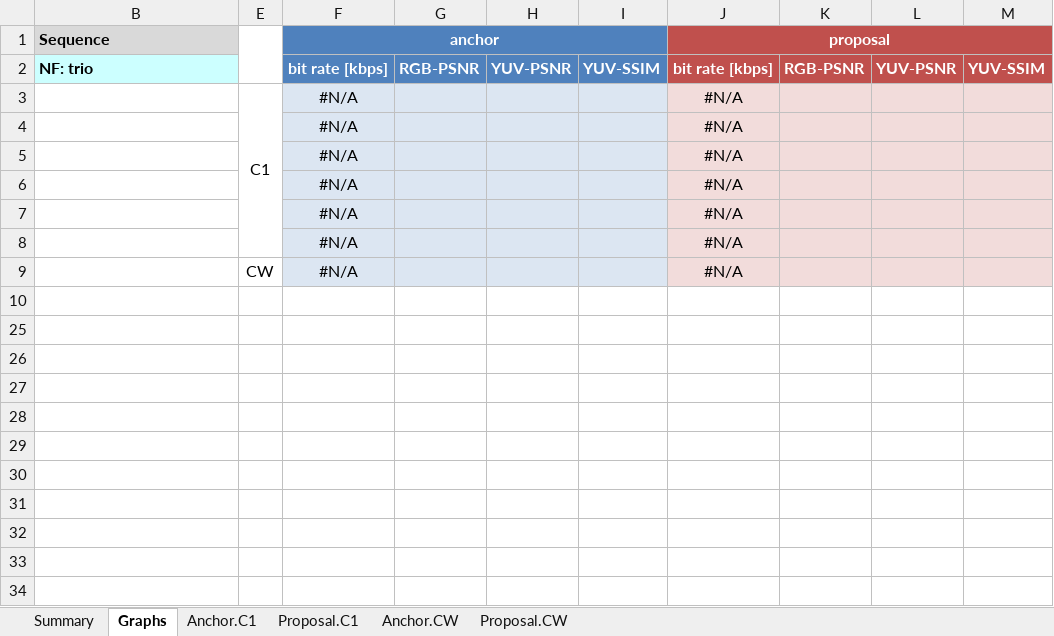
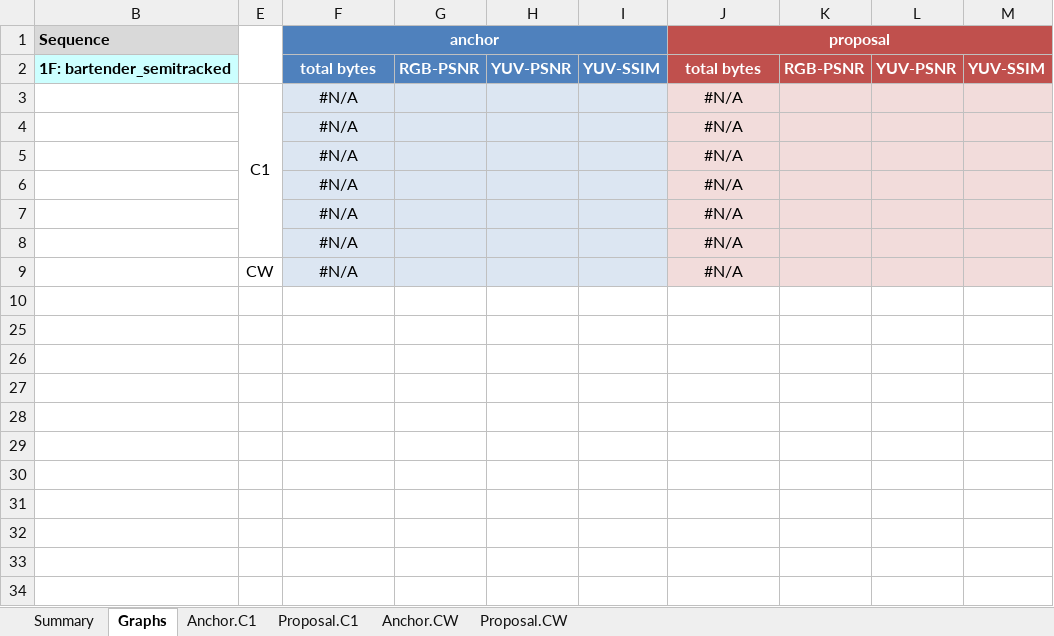
Before and after one commit to MPEGGroup/mpeg-pcc-tmc2, an Excel workbook: ctc/templates/WG5N420_template.xlsm, sheet Graphs, drawn as a sheet; only a part is shown; the shorter side is filled out with more unchanged rows; values as stored, in another font and other column widths than the file's, no borders; charts and pictures and conditional formats not drawn; rows hold the shown columns only; the diff names each change by its address in the sheet, - before the commit and + after, or states it on an @@ line.

```diff
--- a/ctc/templates/WG5N420_template.xlsm (sheet Graphs)
+++ b/ctc/templates/WG5N420_template.xlsm (sheet Graphs)
-B2 (Sequence): NF: trio
+B2 (Sequence): 1F: bartender_semitracked
-F2 (anchor): bit rate [kbps]
+F2 (anchor): total bytes
-J2 (proposal): bit rate [kbps]
+J2 (proposal): total bytes
+row 10: (empty)
+row 25: (empty)
+row 26: (empty)
+row 27: (empty)
```
Also changed, not shown: sheet Proposal.C1, sheet Anchor.C1, sheet Proposal.CW, sheet Anchor.CW, sheet Summary, hidden cells, charts or pictures, 14 other files.
